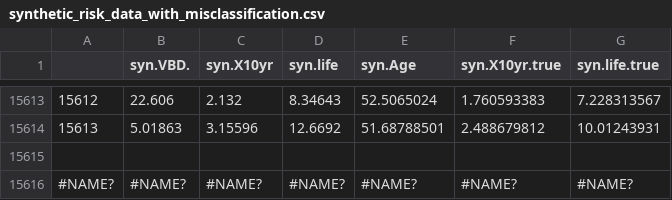
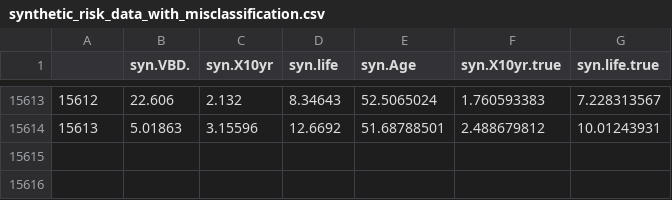
Before and after one commit to stuwrighthealthecon/MANC-RISK-SCREEN, a CSV file: Model Core Files/mancriskscreen/Data/synthetic_risk_data_with_misclassification.csv, drawn as a sheet; only a part is shown, gaps mark what is left out; the diff names each change by its address in the sheet, - before the commit and + after, or states it on an @@ line.

```diff
--- a/Model Core Files/mancriskscreen/Data/synthetic_risk_data_with_misclassification.csv
+++ b/Model Core Files/mancriskscreen/Data/synthetic_risk_data_with_misclassification.csv
-row 15615: (empty)
-row 15616: #NAME? | #NAME? | #NAME? | #NAME? | #NAME? | #NAME? | #NAME?
```
Also changed, not shown: 9 other files.
